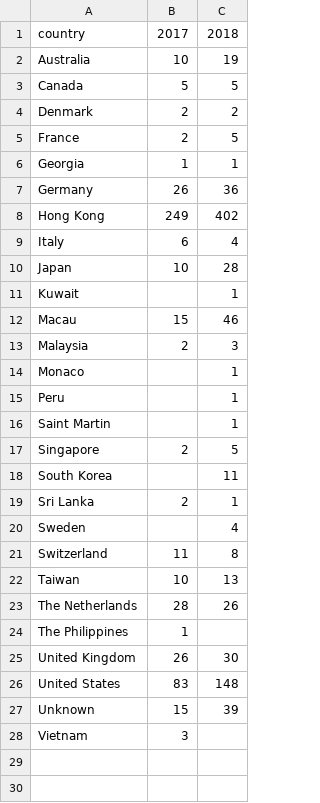
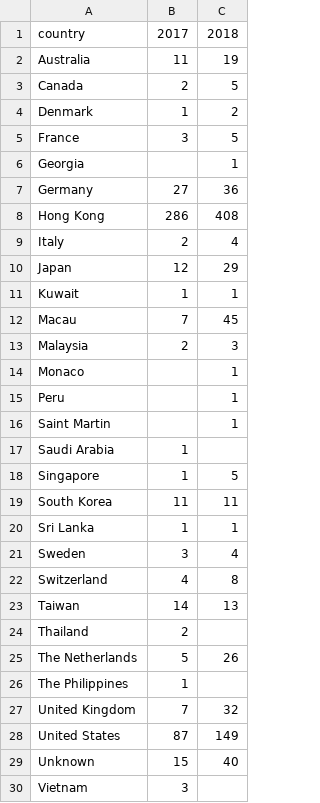
Before and after one commit to jessicachinafile/jessicachinafile.github.io, a TSV file: piece/2018yearend/2018_TA_Origin.tsv, drawn as a sheet; addresses are those after the commit; the diff names each change by its address in the sheet, - before the commit and + after, or states it on an @@ line.

Commit message:
Update 2018_TA_Origin.tsv
updated with data current as of 1/14/2019

```diff
--- a/piece/2018yearend/2018_TA_Origin.tsv
+++ b/piece/2018yearend/2018_TA_Origin.tsv
-B2: 10
+B2: 11
-B3: 5
+B3: 2
-B4: 2
+B4: 1
-B5: 2
+B5: 3
-B6: 1
+B6: (empty)
-B7: 26
+B7: 27
-B8: 249
+B8: 286
-C8: 402
+C8: 408
-B9: 6
+B9: 2
-B10: 10
+B10: 12
-C10: 28
+C10: 29
-B11: (empty)
+B11: 1
-B12: 15
+B12: 7
-C12: 46
+C12: 45
+row 17: Saudi Arabia | 1
-B18: 2
+B18: 1
-B19: (empty)
+B19: 11
-B20: 2
+B20: 1
-B21: (empty)
+B21: 3
-B22: 11
+B22: 4
-B23: 10
+B23: 14
+row 24: Thailand | 2
-B25: 28
+B25: 5
-B27: 26
+B27: 7
-C27: 30
+C27: 32
-B28: 83
+B28: 87
-C28: 148
+C28: 149
-C29: 39
+C29: 40
```
